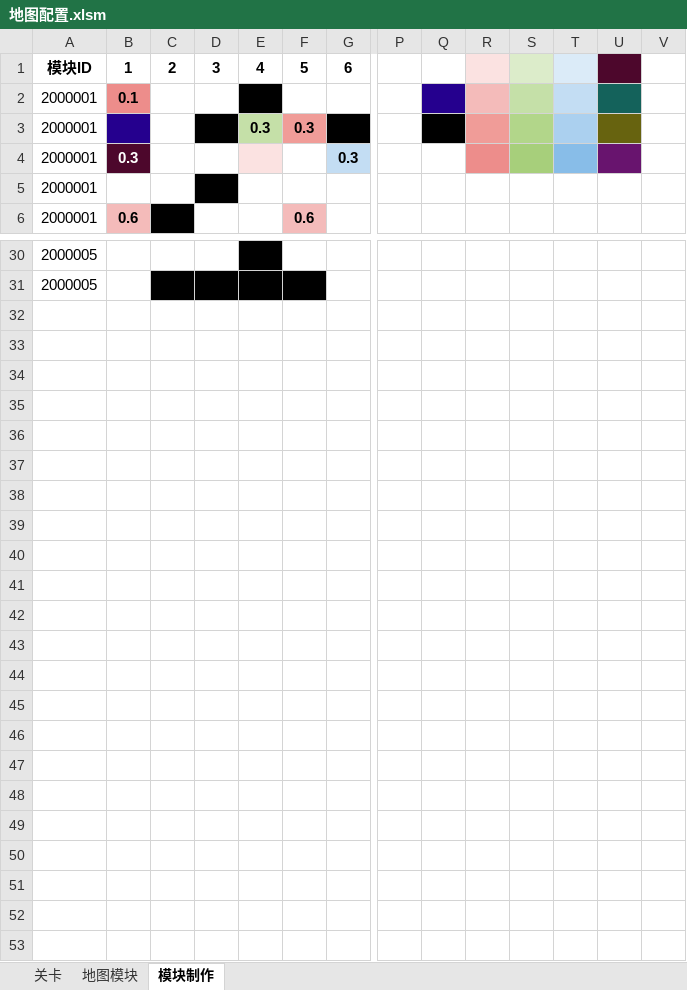
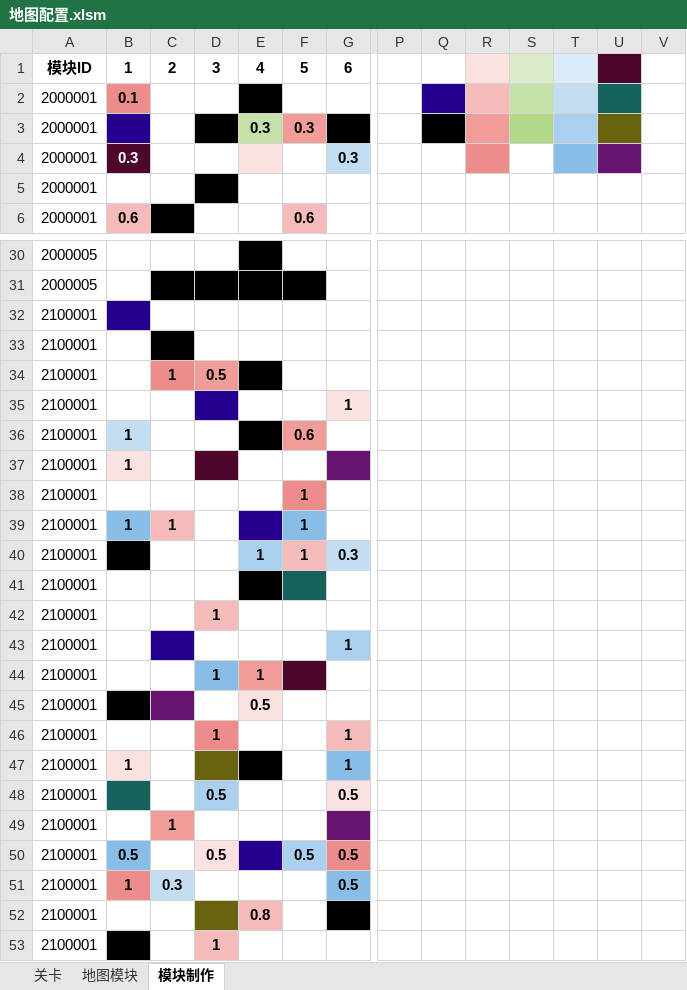
Before and after one commit to Canvastudio/Prometheus, an Excel workbook: Design/原始配置表/地图配置.xlsm, sheet 模块制作, drawn as a sheet; only a part is shown, gaps mark what is left out; values as stored, in another font and other column widths than the file's, no borders; charts and pictures and conditional formats not drawn; rows hold the shown columns only; the diff names each change by its address in the sheet, - before the commit and + after, or states it on an @@ line.

```diff
--- a/Design/原始配置表/地图配置.xlsm (sheet 模块制作)
+++ b/Design/原始配置表/地图配置.xlsm (sheet 模块制作)
-S4 fill: #A7CF7B
+S4 fill: none
+row 32: 2100001
+row 33: 2100001
+row 34: 2100001 |  | 1 | 0.5
+row 35: 2100001 |  |  |  |  |  | 1
+row 36: 2100001 | 1 |  |  |  | 0.6
+row 37: 2100001 | 1
+row 38: 2100001 |  |  |  |  | 1
+row 39: 2100001 | 1 | 1 |  |  | 1
+row 40: 2100001 |  |  |  | 1 | 1 | 0.3
+row 41: 2100001
+row 42: 2100001 |  |  | 1
+row 43: 2100001 |  |  |  |  |  | 1
+row 44: 2100001 |  |  | 1 | 1
+row 45: 2100001 |  |  |  | 0.5
+row 46: 2100001 |  |  | 1 |  |  | 1
+row 47: 2100001 | 1 |  |  |  |  | 1
+row 48: 2100001 |  |  | 0.5 |  |  | 0.5
+row 49: 2100001 |  | 1
+row 50: 2100001 | 0.5 |  | 0.5 |  | 0.5 | 0.5
+row 51: 2100001 | 1 | 0.3 |  |  |  | 0.5
+row 52: 2100001 |  |  |  | 0.8
+row 53: 2100001 |  |  | 1
```
Also changed, not shown: sheet 关卡, sheet 地图模块, charts or pictures, 3 other files.
